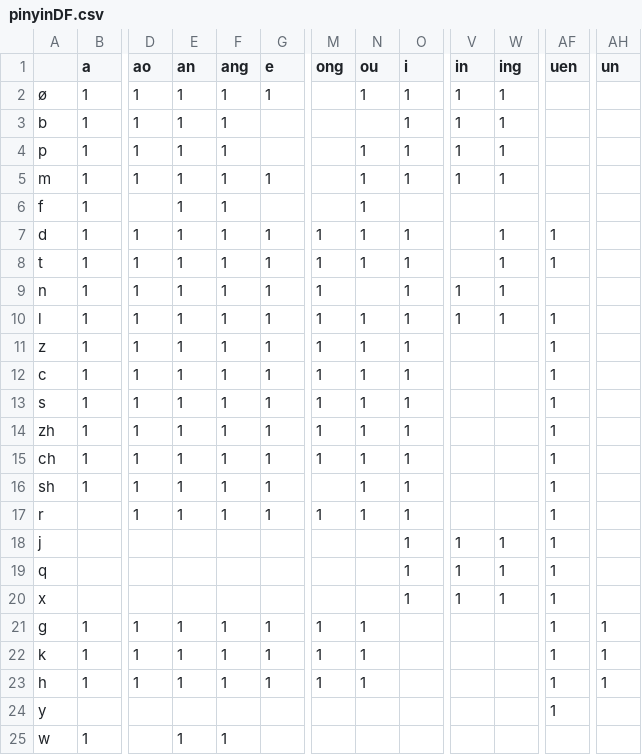
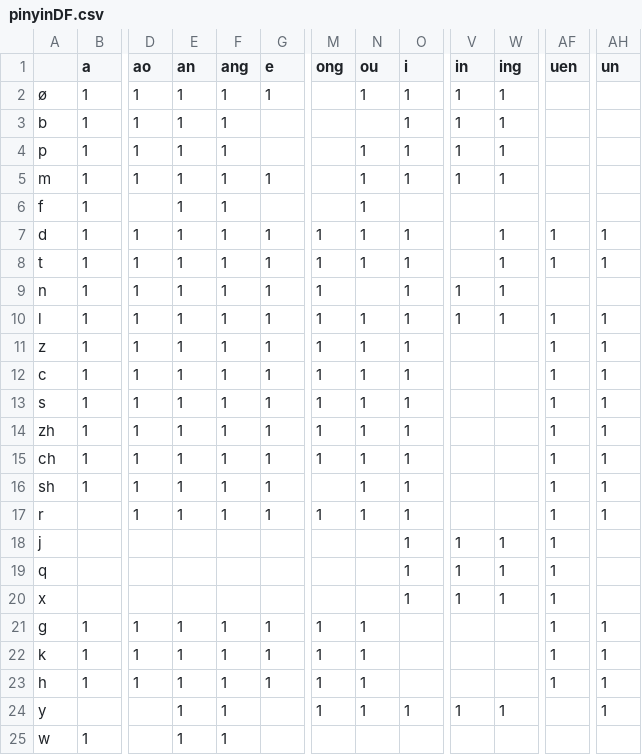
Before and after one commit to JHGFD82/ChineseSyllableCountGeneratorDraftNotes, a CSV file: pinyinDF.csv, drawn as a sheet; only a part is shown, gaps mark what is left out; the diff names each change by its address in the sheet, - before the commit and + after, or states it on an @@ line.

```diff
--- a/pinyinDF.csv
+++ b/pinyinDF.csv
-AH7:AH8 (un): (empty)
+AH7:AH8 (un): 1
-AH10:AH17 (un): (empty)
+AH10:AH17 (un): 1
-E24 (an): (empty)
+E24 (an): 1
-F24 (ang): (empty)
+F24 (ang): 1
-M24 (ong): (empty)
+M24 (ong): 1
-N24 (ou): (empty)
+N24 (ou): 1
-O24 (i): (empty)
+O24 (i): 1
-V24 (in): (empty)
+V24 (in): 1
-W24 (ing): (empty)
+W24 (ing): 1
-AF24 (uen): 1
+AF24 (uen): (empty)
-AH24 (un): (empty)
+AH24 (un): 1
```
Also changed, not shown: 1 other file.
